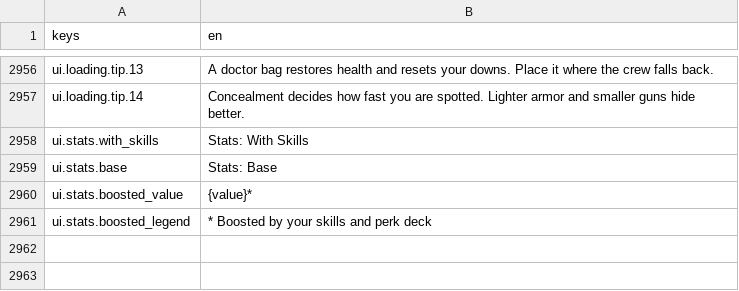
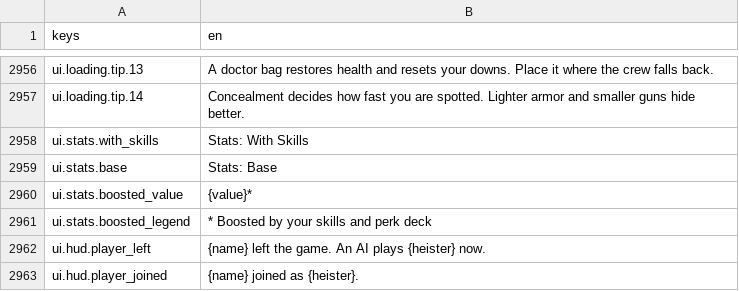
Before and after one commit to LeviticusFigglebottom/Claude-N-Capers, a CSV file: game/content/data/strings/strings.csv, drawn as a sheet; only a part is shown, gaps mark what is left out; the diff names each change by its address in the sheet, - before the commit and + after, or states it on an @@ line.

```diff
--- a/game/content/data/strings/strings.csv
+++ b/game/content/data/strings/strings.csv
+row 2962: ui.hud.player_left | {name} left the game. An AI plays {heister} now.
+row 2963: ui.hud.player_joined | {name} joined as {heister}.
```
Also changed, not shown: 2 other files.
